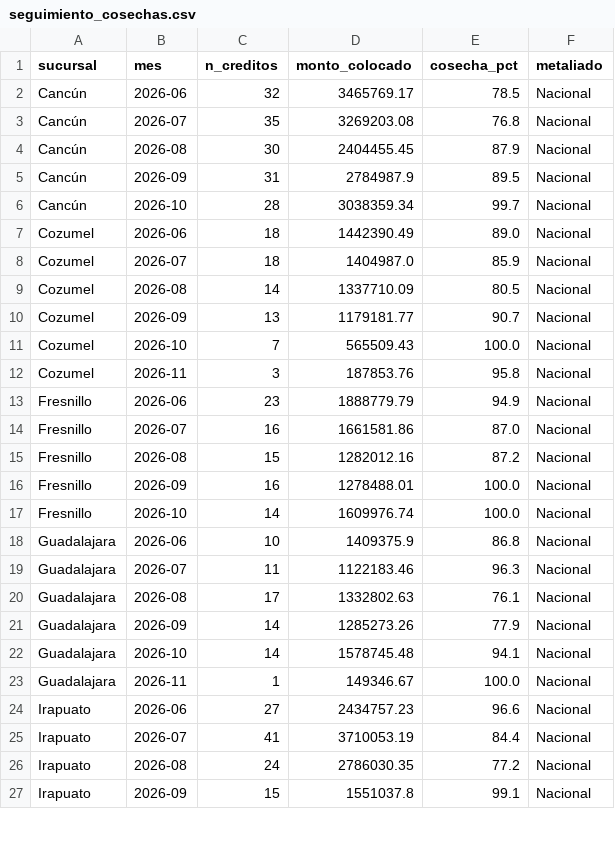
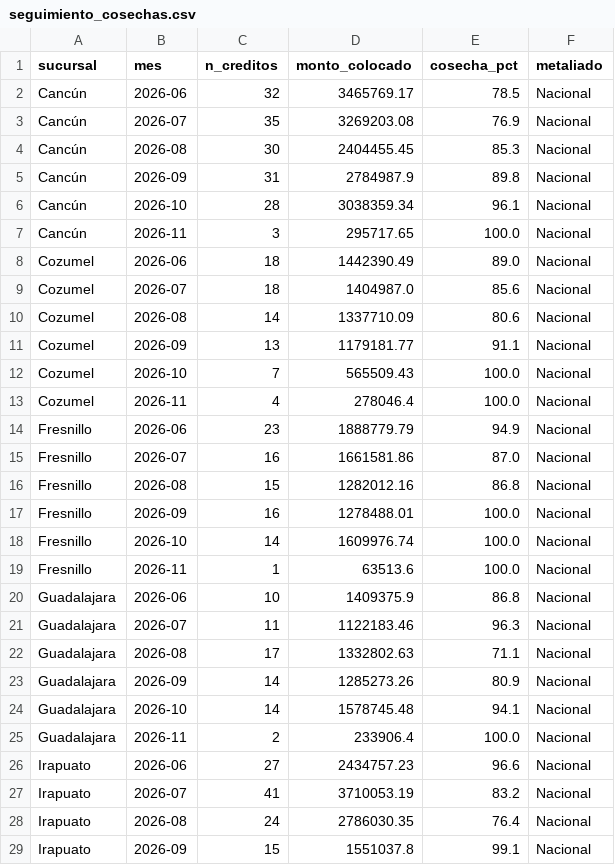
Before and after one commit to AntonioToral1/meta-seguimiento, a CSV file: data/seguimiento_cosechas.csv, drawn as a sheet; only a part is shown; the diff covers the shown part only.

```diff
--- a/data/seguimiento_cosechas.csv
+++ b/data/seguimiento_cosechas.csv
@@ -2,26 +2,28 @@ sucursal,mes,n_creditos,monto_colocado,cosecha_pct,metaliado
 Cancún,2026-06,32,3465769.17,78.5,Nacional
-Cancún,2026-07,35,3269203.08,76.8,Nacional
-Cancún,2026-08,30,2404455.45,87.9,Nacional
-Cancún,2026-09,31,2784987.9,89.5,Nacional
-Cancún,2026-10,28,3038359.34,99.7,Nacional
+Cancún,2026-07,35,3269203.08,76.9,Nacional
+Cancún,2026-08,30,2404455.45,85.3,Nacional
+Cancún,2026-09,31,2784987.9,89.8,Nacional
+Cancún,2026-10,28,3038359.34,96.1,Nacional
+Cancún,2026-11,3,295717.65,100.0,Nacional
 Cozumel,2026-06,18,1442390.49,89.0,Nacional
-Cozumel,2026-07,18,1404987.0,85.9,Nacional
-Cozumel,2026-08,14,1337710.09,80.5,Nacional
-Cozumel,2026-09,13,1179181.77,90.7,Nacional
+Cozumel,2026-07,18,1404987.0,85.6,Nacional
+Cozumel,2026-08,14,1337710.09,80.6,Nacional
+Cozumel,2026-09,13,1179181.77,91.1,Nacional
 Cozumel,2026-10,7,565509.43,100.0,Nacional
-Cozumel,2026-11,3,187853.76,95.8,Nacional
+Cozumel,2026-11,4,278046.4,100.0,Nacional
 Fresnillo,2026-06,23,1888779.79,94.9,Nacional
 Fresnillo,2026-07,16,1661581.86,87.0,Nacional
-Fresnillo,2026-08,15,1282012.16,87.2,Nacional
+Fresnillo,2026-08,15,1282012.16,86.8,Nacional
 Fresnillo,2026-09,16,1278488.01,100.0,Nacional
 Fresnillo,2026-10,14,1609976.74,100.0,Nacional
+Fresnillo,2026-11,1,63513.6,100.0,Nacional
 Guadalajara,2026-06,10,1409375.9,86.8,Nacional
 Guadalajara,2026-07,11,1122183.46,96.3,Nacional
-Guadalajara,2026-08,17,1332802.63,76.1,Nacional
-Guadalajara,2026-09,14,1285273.26,77.9,Nacional
+Guadalajara,2026-08,17,1332802.63,71.1,Nacional
+Guadalajara,2026-09,14,1285273.26,80.9,Nacional
 Guadalajara,2026-10,14,1578745.48,94.1,Nacional
-Guadalajara,2026-11,1,149346.67,100.0,Nacional
+Guadalajara,2026-11,2,233906.4,100.0,Nacional
 Irapuato,2026-06,27,2434757.23,96.6,Nacional
-Irapuato,2026-07,41,3710053.19,84.4,Nacional
-Irapuato,2026-08,24,2786030.35,77.2,Nacional
+Irapuato,2026-07,41,3710053.19,83.2,Nacional
+Irapuato,2026-08,24,2786030.35,76.4,Nacional
 Irapuato,2026-09,15,1551037.8,99.1,Nacional
```
Also changed, not shown: 4 added rows and 145 edited cells elsewhere in this file, data/cosechas_general.csv, data/cosechas_mensual.csv, 1 other file.
